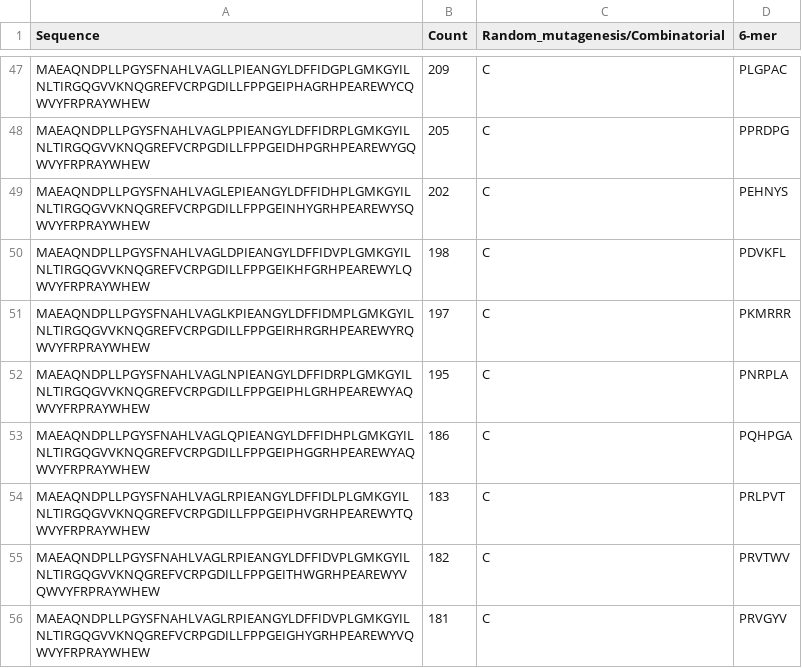
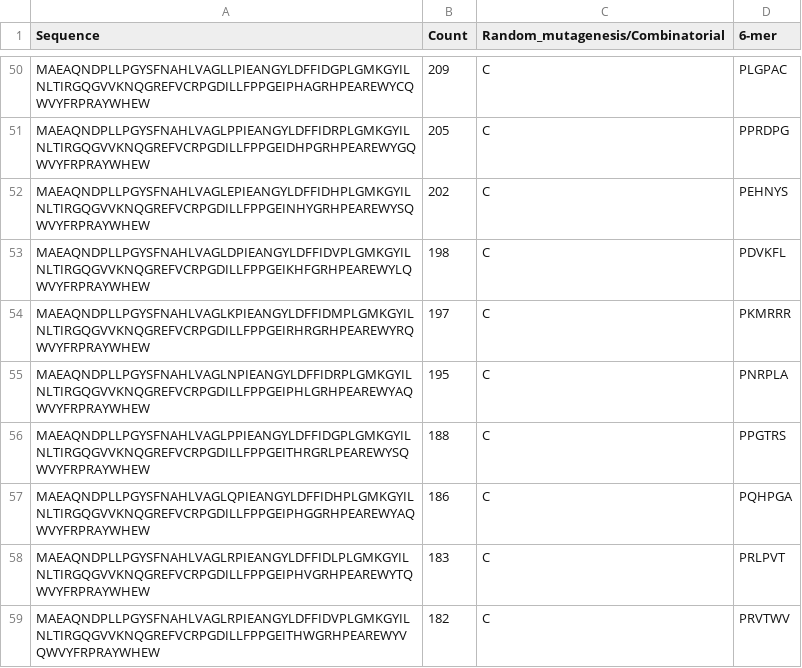
Before and after one commit to eoberortner/jgi_arac_analysis, a CSV file: results/M4683.filtered.csv, drawn as a sheet; only a part is shown, gaps mark what is left out; the shorter side is filled out with more unchanged rows; the diff covers the shown part only; the diff names each change by its address in the sheet, - before the commit and + after, or states it on an @@ line.

```diff
--- a/results/M4683.filtered.csv
+++ b/results/M4683.filtered.csv
+row 56: MAEAQNDPLLPGYSFNAHLVAGLPPIEANGYLDFFIDGPLGMKGYILNLTIRGQGVVKNQGREFVCRPGDILLFPPGEITHRGRLPEAREWYSQWVYFRPRAYWHEW | 188 | C | PPGTRS
```
Also changed, not shown: 23 added rows and 1 moved row elsewhere in this file, results/M6608.filtered.csv, results/M6609.filtered.csv, 3 other files.
